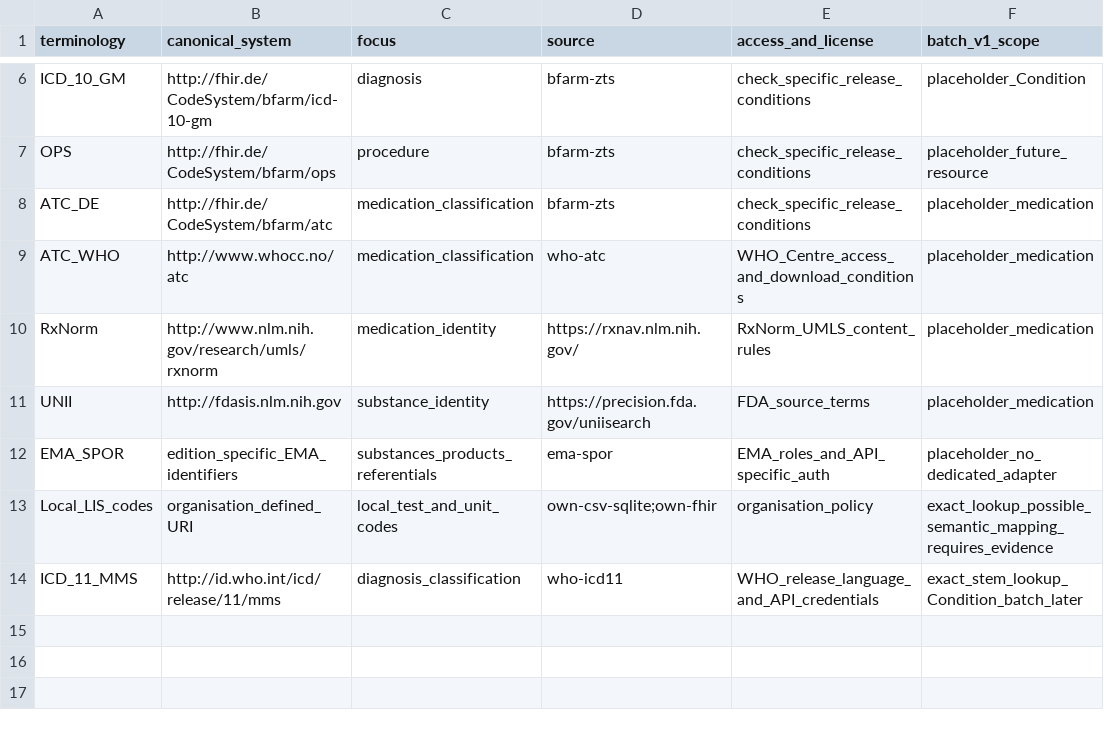
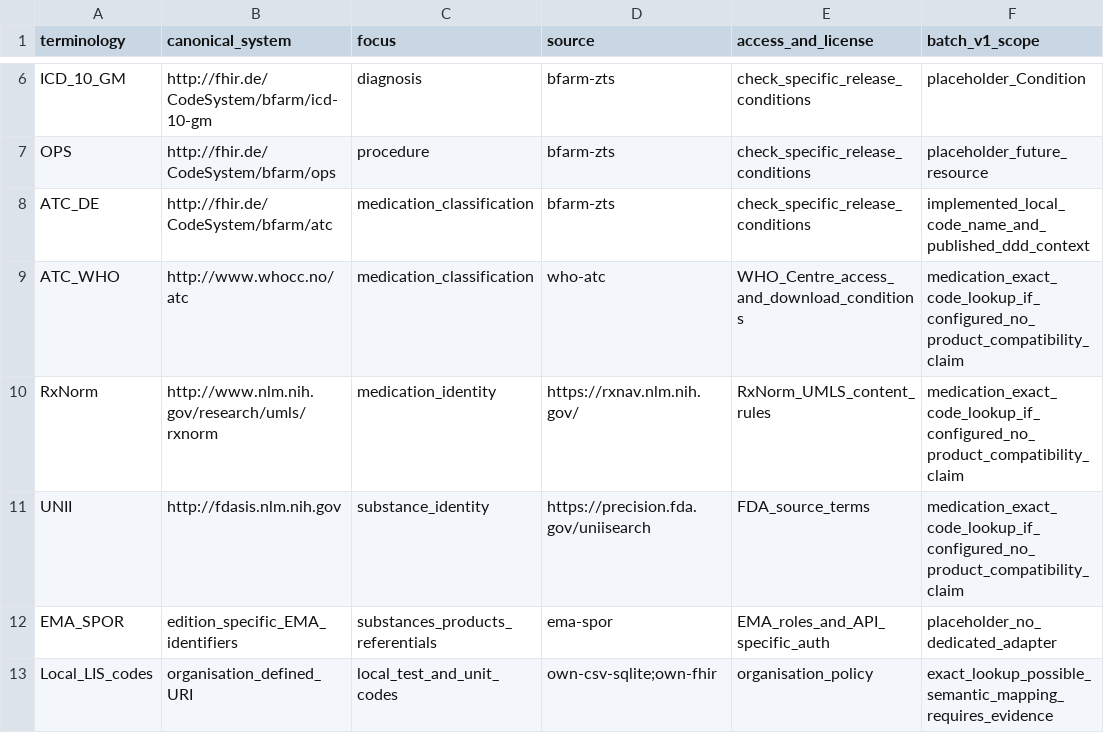
Before and after one commit to neumdan/semantic-plausibility, a CSV file: docs/terminology-catalog.csv, drawn as a sheet; only a part is shown, gaps mark what is left out; the shorter side is filled out with more unchanged rows.

```diff
--- a/docs/terminology-catalog.csv
+++ b/docs/terminology-catalog.csv
@@ -7,6 +7,6 @@ ICD_10_GM,http://fhir.de/CodeSystem/bfarm/icd-10-gm,diagnosis,bfarm-zts,check_sp
 OPS,http://fhir.de/CodeSystem/bfarm/ops,procedure,bfarm-zts,check_specific_release_conditions,placeholder_future_resource
-ATC_DE,http://fhir.de/CodeSystem/bfarm/atc,medication_classification,bfarm-zts,check_specific_release_conditions,placeholder_medication
-ATC_WHO,http://www.whocc.no/atc,medication_classification,who-atc,WHO_Centre_access_and_download_conditions,placeholder_medication
-RxNorm,http://www.nlm.nih.gov/research/umls/rxnorm,medication_identity,https://rxnav.nlm.nih.gov/,RxNorm_UMLS_content_rules,placeholder_medication
-UNII,http://fdasis.nlm.nih.gov,substance_identity,https://precision.fda.gov/uniisearch,FDA_source_terms,placeholder_medication
+ATC_DE,http://fhir.de/CodeSystem/bfarm/atc,medication_classification,bfarm-zts,check_specific_release_conditions,implemented_local_code_name_and_published_ddd_context
+ATC_WHO,http://www.whocc.no/atc,medication_classification,who-atc,WHO_Centre_access_and_download_conditions,medication_exact_code_lookup_if_configured_no_product_compatibility_claim
+RxNorm,http://www.nlm.nih.gov/research/umls/rxnorm,medication_identity,https://rxnav.nlm.nih.gov/,RxNorm_UMLS_content_rules,medication_exact_code_lookup_if_configured_no_product_compatibility_claim
+UNII,http://fdasis.nlm.nih.gov,substance_identity,https://precision.fda.gov/uniisearch,FDA_source_terms,medication_exact_code_lookup_if_configured_no_product_compatibility_claim
 EMA_SPOR,edition_specific_EMA_identifiers,substances_products_referentials,ema-spor,EMA_roles_and_API_specific_auth,placeholder_no_dedicated_adapter
```
Also changed, not shown: docs/lookups.csv, 51 other files.
